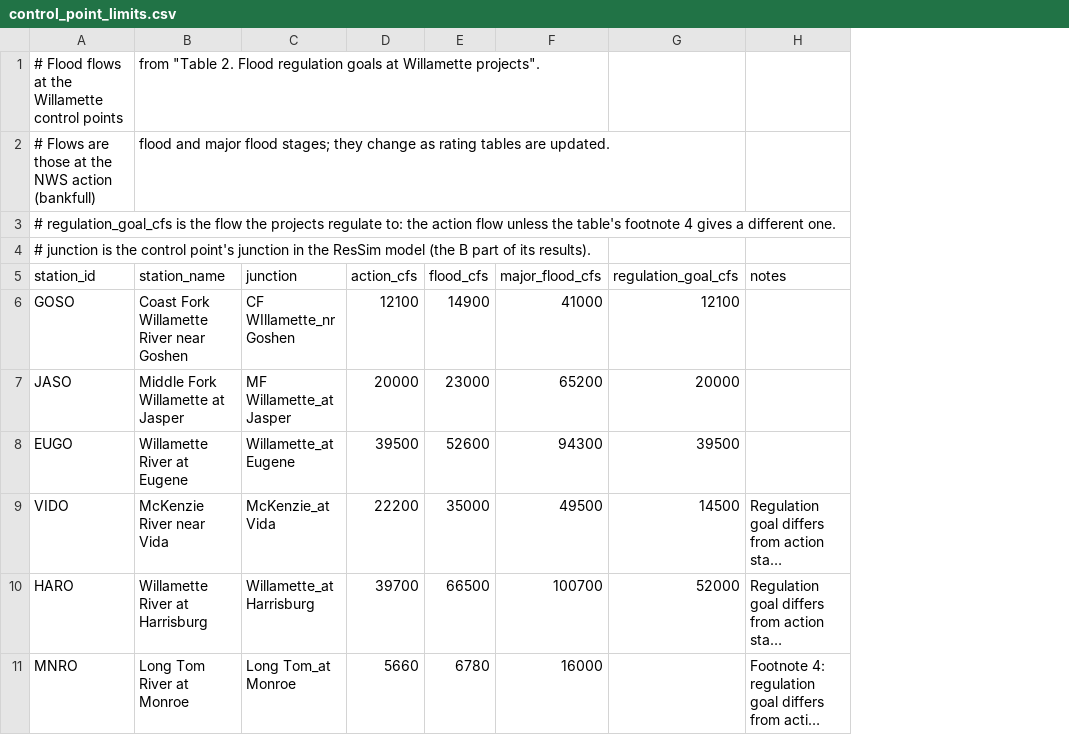
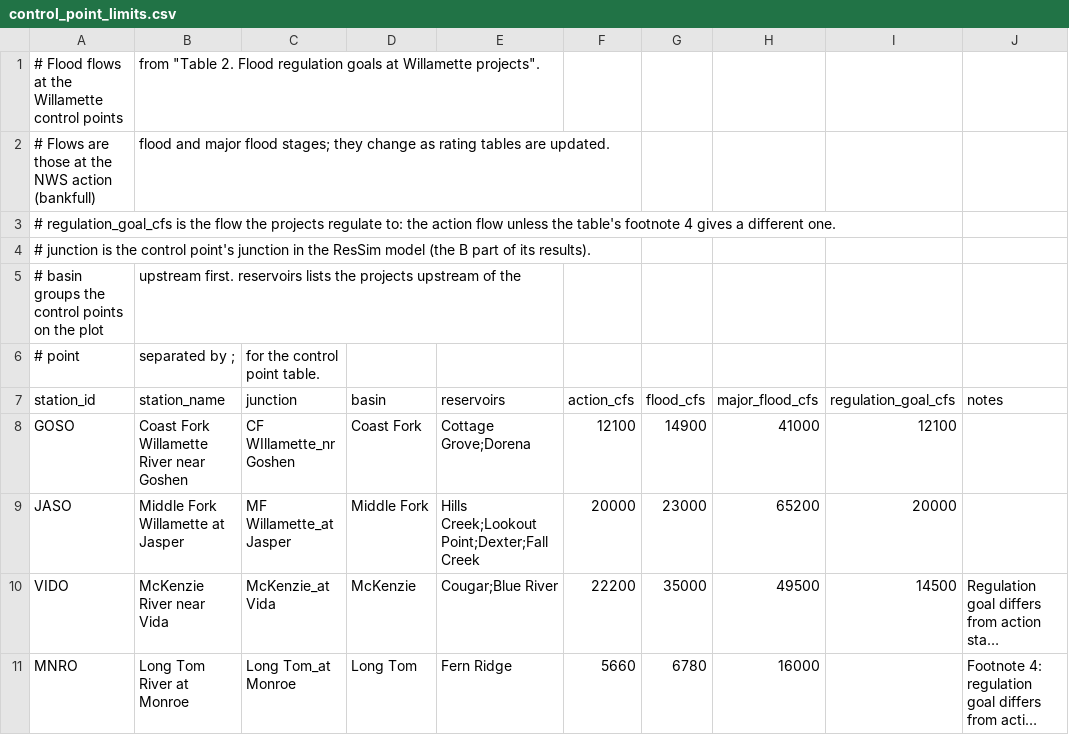
Before and after one commit to JoeShmoJo/JYTHON, a CSV file: model_check/control_point_limits.csv, drawn as a sheet; only a part is shown; long unchanged cells end in …; addresses are those after the commit; the diff covers the shown part only; the diff names each change by its address in the sheet, - before the commit and + after, or states it on an @@ line.

```diff
--- a/model_check/control_point_limits.csv
+++ b/model_check/control_point_limits.csv
+column D (basin), rows 8-11: Coast Fork | Middle Fork | McKenzie | Long Tom
+column E (reservoirs), rows 8-11: Cottage Grove;Dorena | Hills Creek;Lookout Point;Dexter;Fall Creek | Cougar;Blue River | Fern Ridge
+row 5: # basin groups the control points on the plot | upstream first. reservoirs lists the projects upstream of the
+row 6: # point | separated by ; | for the control point table.
@@ row 8 moved to row 15: EUGO @@
@@ row 10 moved to row 16: HARO @@
```
Also changed, not shown: 1 moved row elsewhere in this file, 2 other files.
